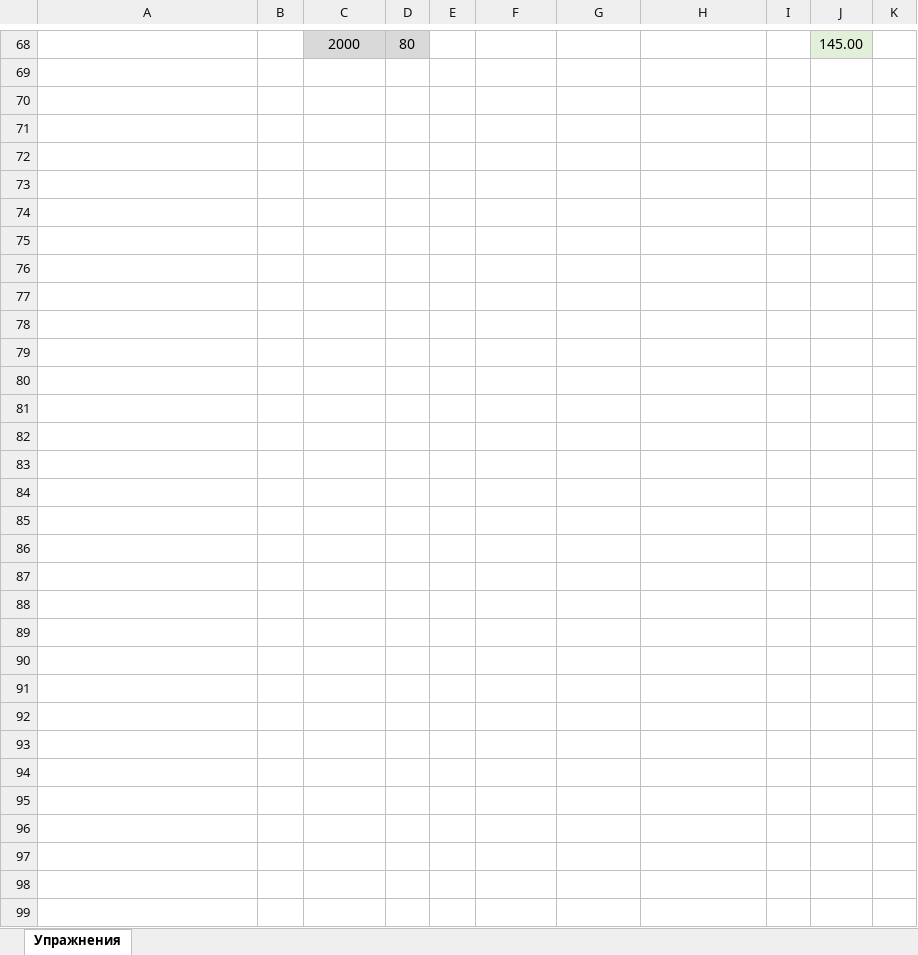
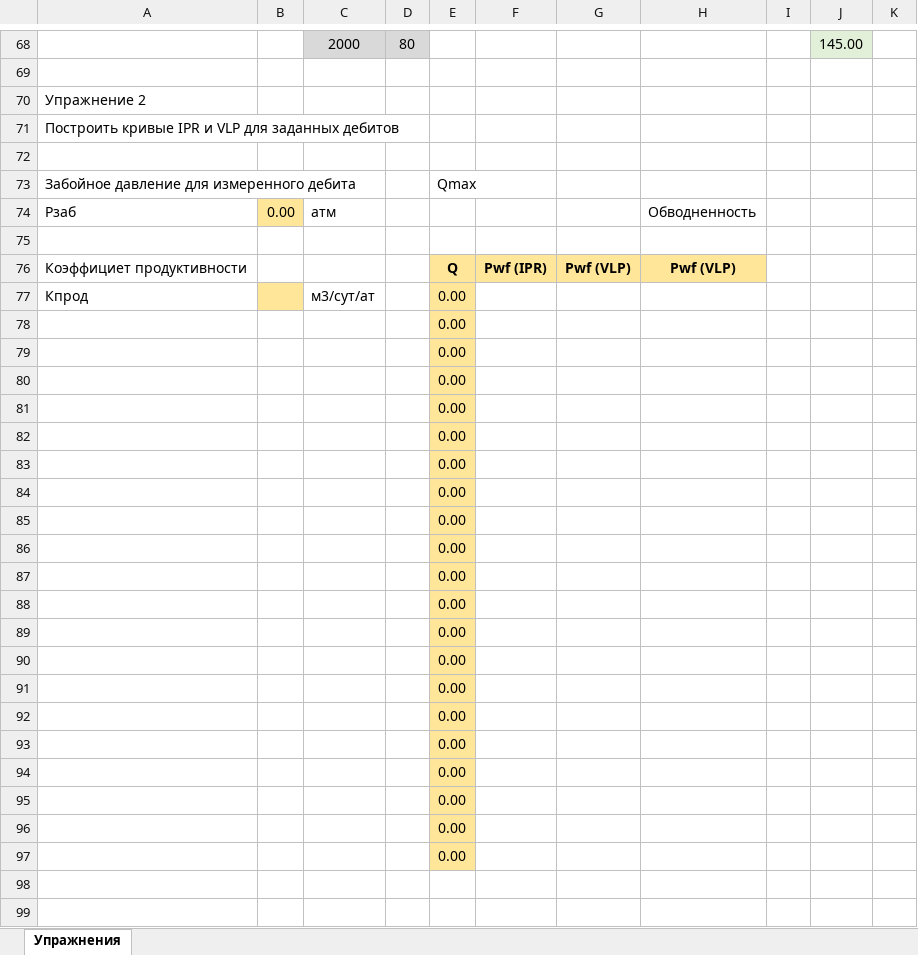
Before and after one commit to unifloc/unifloc_vba, an Excel workbook: Упражнения ИРДН/Упражнения_ИРДН_фонтан.xlsx, sheet Упражнения, drawn as a sheet; only a part is shown, gaps mark what is left out; values as stored, in another font and other column widths than the file's, no borders; charts and pictures not drawn; removed rows and columns are numbered as before the commit, all else as after; the diff covers the shown part only; the diff names each change by its address in the sheet, - before the commit and + after, or states it on an @@ line.

```diff
--- a/Упражнения ИРДН/Упражнения_ИРДН_фонтан.xlsx (sheet Упражнения)
+++ b/Упражнения ИРДН/Упражнения_ИРДН_фонтан.xlsx (sheet Упражнения)
+row 70: Упражнение 2
+row 71: Построить кривые IPR и VLP для заданных дебитов
+row 73: Забойное давление для измеренного дебита |  |  |  | Qmax
+row 74: Рзаб | 0.00 | атм |  |  |  |  | Обводненность
-row 76: (empty)
+row 76: Коэффициет продуктивности |  |  |  | Q | Pwf (IPR) | Pwf (VLP) | Pwf (VLP)
-E76:H76 fill: none
+E76:H76 fill: #FFE699
-row 77: (empty)
+row 77: Кпрод |  | м3/сут/ат |  | 0.00
-B77 fill: none
+B77 fill: #FFE699
-E77:E97 fill: none
+E77:E97 fill: #FFE699
-E78:E97: (empty)
+E78:E97: 0.00
-row 94: (empty)
-row 95: (empty)
-row 96: (empty)
-row 97: (empty)
```
Also changed, not shown: 5 added rows, 5 removed rows and 2 edited cells elsewhere in this sheet, charts or pictures, Упражнения ИРДН/Фонтан.xlsx, 2 other files.
